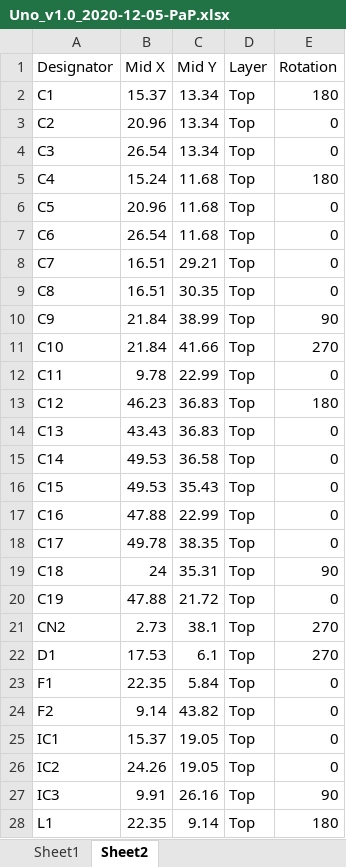
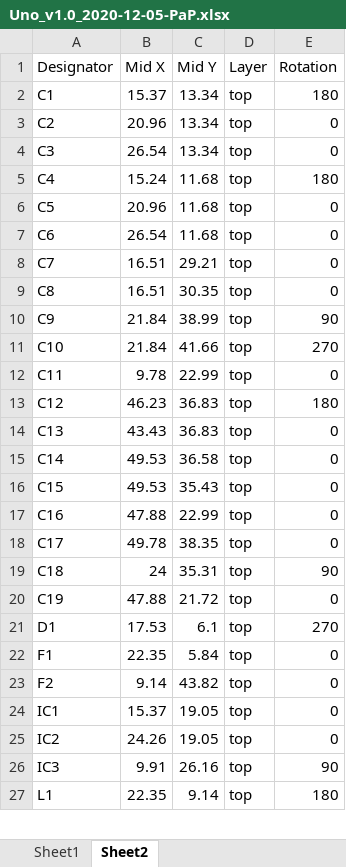
Before and after one commit to red-scorp/UNO-328, an Excel workbook: cam/Uno_v1.0_2020-12-05-PaP.xlsx, sheet Sheet2, drawn as a sheet; only a part is shown; values as stored, in another font and other column widths than the file's, no borders; table styles not drawn; removed rows and columns are numbered as before the commit, all else as after; the diff covers the shown part only; the diff names each change by its address in the sheet, - before the commit and + after, or states it on an @@ line.

```diff
--- a/cam/Uno_v1.0_2020-12-05-PaP.xlsx (sheet Sheet2)
+++ b/cam/Uno_v1.0_2020-12-05-PaP.xlsx (sheet Sheet2)
-D2:D20 (Layer): Top
+D2:D20 (Layer): top
-row 21: CN2 | 2.73 | 38.1 | Top | 270
-D21:D27 (Layer): Top
+D21:D27 (Layer): top
```
Also changed, not shown: 23 edited cells elsewhere in this sheet, cam/Uno_v1.0_2020-11-01-BOM.xlsx.
